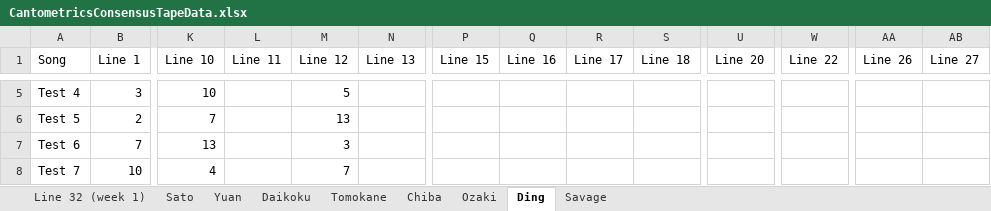
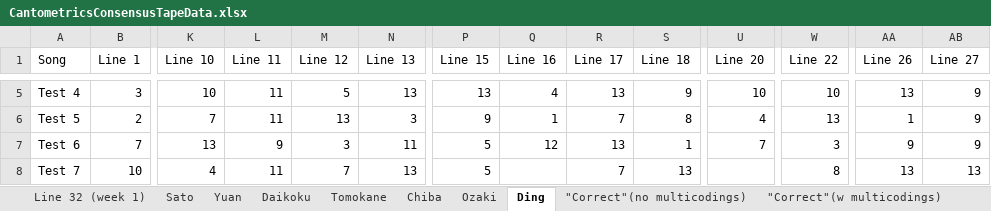
Before and after one commit to theglobaljukebox/Woodetal2021-Analysis, an Excel workbook: CantometricsConsensusTapeData.xlsx, sheet Ding, drawn as a sheet; only a part is shown, gaps mark what is left out; values as stored, in another font and other column widths than the file's, no borders; charts and pictures not drawn; the diff covers the shown part only; the diff names each change by its address in the sheet, - before the commit and + after, or states it on an @@ line.

```diff
--- a/CantometricsConsensusTapeData.xlsx (sheet Ding)
+++ b/CantometricsConsensusTapeData.xlsx (sheet Ding)
-sheet tab: Savage
+sheet tab: "Correct"(no multicodings)
+sheet tab: "Correct"(w multicodings)
-L5:L6 (Line 11): (empty)
+L5:L6 (Line 11): 11
-N5 (Line 13): (empty)
+N5 (Line 13): 13
-P5 (Line 15): (empty)
+P5 (Line 15): 13
-Q5 (Line 16): (empty)
+Q5 (Line 16): 4
-R5 (Line 17): (empty)
+R5 (Line 17): 13
-S5 (Line 18): (empty)
+S5 (Line 18): 9
-U5 (Line 20): (empty)
+U5 (Line 20): 10
-W5 (Line 22): (empty)
+W5 (Line 22): 10
-AA5 (Line 26): (empty)
+AA5 (Line 26): 13
-AB5:AB7 (Line 27): (empty)
+AB5:AB7 (Line 27): 9
-N6 (Line 13): (empty)
+N6 (Line 13): 3
-P6 (Line 15): (empty)
+P6 (Line 15): 9
-Q6 (Line 16): (empty)
+Q6 (Line 16): 1
-R6 (Line 17): (empty)
+R6 (Line 17): 7
-S6 (Line 18): (empty)
+S6 (Line 18): 8
-U6 (Line 20): (empty)
+U6 (Line 20): 4
-W6 (Line 22): (empty)
+W6 (Line 22): 13
-AA6 (Line 26): (empty)
+AA6 (Line 26): 1
-L7 (Line 11): (empty)
+L7 (Line 11): 9
-N7 (Line 13): (empty)
+N7 (Line 13): 11
-P7:P8 (Line 15): (empty)
+P7:P8 (Line 15): 5
-Q7 (Line 16): (empty)
+Q7 (Line 16): 12
-R7 (Line 17): (empty)
+R7 (Line 17): 13
-S7 (Line 18): (empty)
+S7 (Line 18): 1
-U7 (Line 20): (empty)
+U7 (Line 20): 7
-W7 (Line 22): (empty)
+W7 (Line 22): 3
-AA7 (Line 26): (empty)
+AA7 (Line 26): 9
-L8 (Line 11): (empty)
+L8 (Line 11): 11
-N8 (Line 13): (empty)
+N8 (Line 13): 13
-R8 (Line 17): (empty)
+R8 (Line 17): 7
-S8 (Line 18): (empty)
+S8 (Line 18): 13
-W8 (Line 22): (empty)
+W8 (Line 22): 8
-AA8 (Line 26): (empty)
+AA8 (Line 26): 13
-AB8 (Line 27): (empty)
+AB8 (Line 27): 13
```
Also changed, not shown: 1531 edited cells elsewhere in this sheet, sheet "Correct"(no multicodings), sheet Ozaki, sheet Sato, sheet Daikoku, sheet Tomokane, sheet Chiba, 1 more sheet, charts or pictures.
